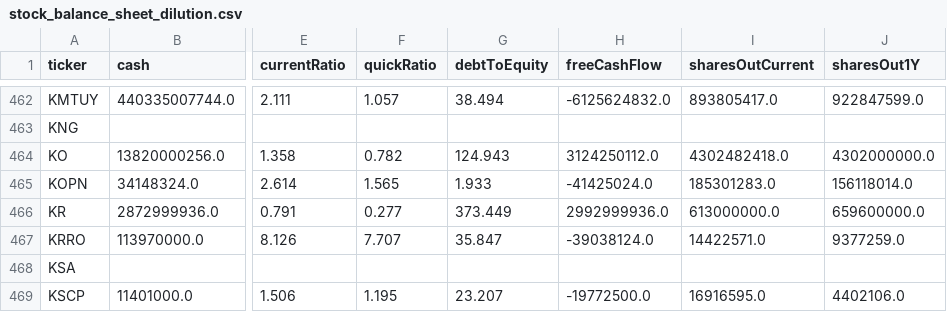
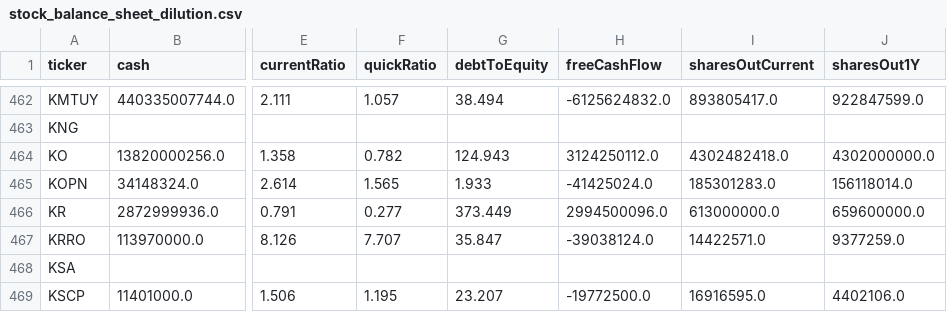
Before and after one commit to aport550/majorah-data, a CSV file: data/stock_balance_sheet_dilution.csv, drawn as a sheet; only a part is shown, gaps mark what is left out; the diff names each change by its address in the sheet, - before the commit and + after, or states it on an @@ line.

```diff
--- a/data/stock_balance_sheet_dilution.csv
+++ b/data/stock_balance_sheet_dilution.csv
-H466 (freeCashFlow): 2992999936.0
+H466 (freeCashFlow): 2994500096.0
```
Also changed, not shown: data/macro_dimension_scores.csv, data/stock_macro_exposures.csv, 36 other files.
